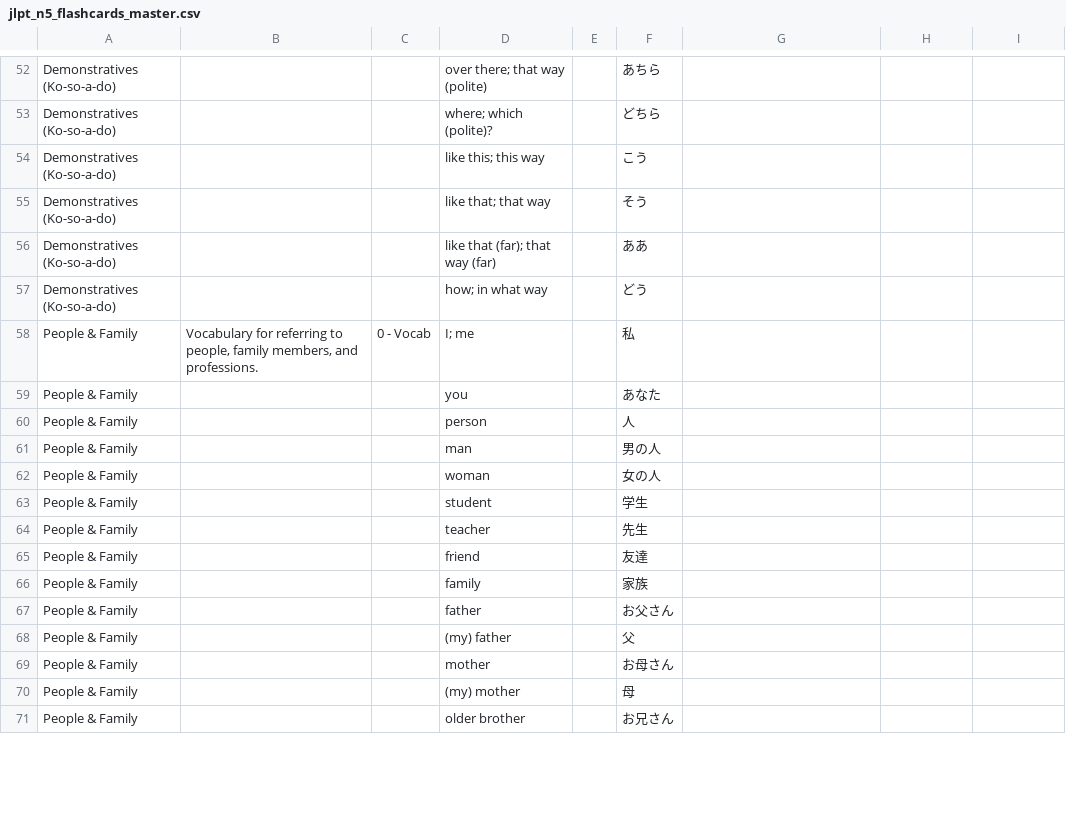
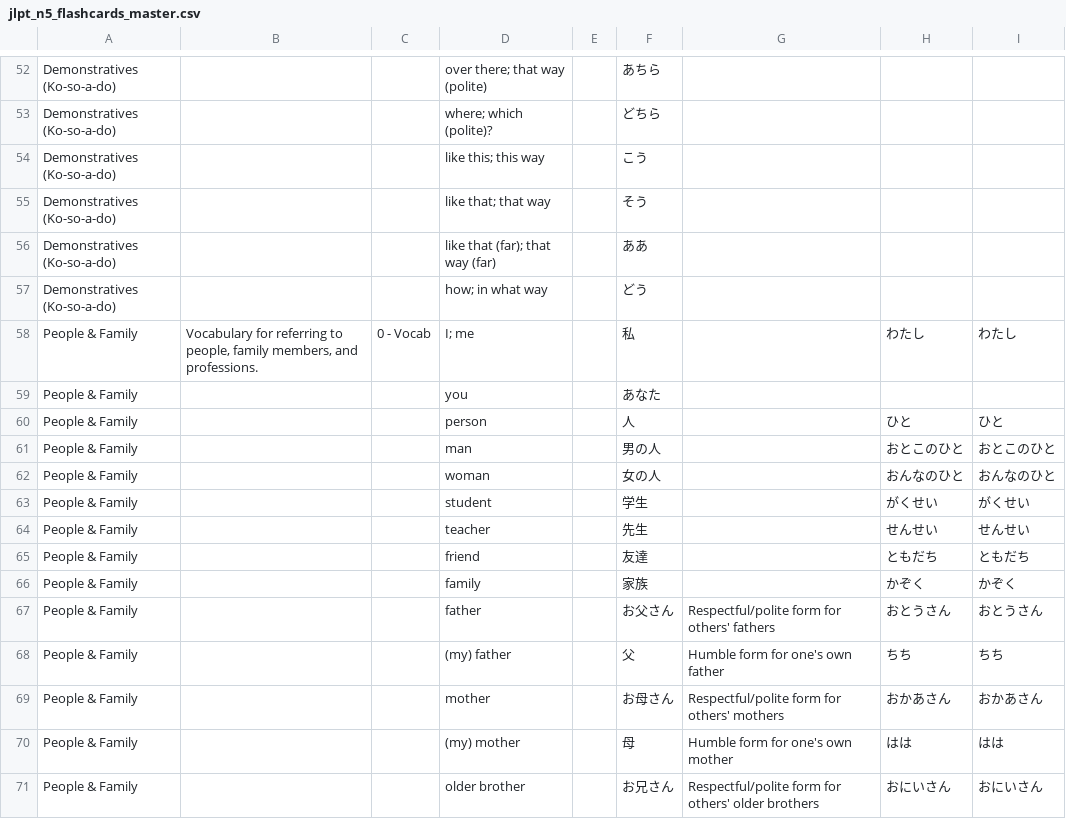
Before and after one commit to knakamura13/lingo-legend-flash-cards, a CSV file: jlpt_n5_flashcards_master.csv, drawn as a sheet; only a part is shown, gaps mark what is left out; the diff covers the shown part only.

```diff
--- a/jlpt_n5_flashcards_master.csv
+++ b/jlpt_n5_flashcards_master.csv
@@ -57,15 +57,15 @@ Demonstratives (Ko-so-a-do),,,like that (far); that way (far),,ああ,,,
 Demonstratives (Ko-so-a-do),,,how; in what way,,どう,,,
-People & Family,"Vocabulary for referring to people, family members, and professions.",0 - Vocab,I; me,,私,,,
+People & Family,"Vocabulary for referring to people, family members, and professions.",0 - Vocab,I; me,,私,,わたし,わたし
 People & Family,,,you,,あなた,,,
-People & Family,,,person,,人,,,
-People & Family,,,man,,男の人,,,
-People & Family,,,woman,,女の人,,,
-People & Family,,,student,,学生,,,
-People & Family,,,teacher,,先生,,,
-People & Family,,,friend,,友達,,,
-People & Family,,,family,,家族,,,
-People & Family,,,father,,お父さん,,,
-People & Family,,,(my) father,,父,,,
-People & Family,,,mother,,お母さん,,,
-People & Family,,,(my) mother,,母,,,
-People & Family,,,older brother,,お兄さん,,,
+People & Family,,,person,,人,,ひと,ひと
+People & Family,,,man,,男の人,,おとこのひと,おとこのひと
+People & Family,,,woman,,女の人,,おんなのひと,おんなのひと
+People & Family,,,student,,学生,,がくせい,がくせい
+People & Family,,,teacher,,先生,,せんせい,せんせい
+People & Family,,,friend,,友達,,ともだち,ともだち
+People & Family,,,family,,家族,,かぞく,かぞく
+People & Family,,,father,,お父さん,Respectful/polite form for others' fathers,おとうさん,おとうさん
+People & Family,,,(my) father,,父,Humble form for one's own father,ちち,ちち
+People & Family,,,mother,,お母さん,Respectful/polite form for others' mothers,おかあさん,おかあさん
+People & Family,,,(my) mother,,母,Humble form for one's own mother,はは,はは
+People & Family,,,older brother,,お兄さん,Respectful/polite form for others' older brothers,おにいさん,おにいさん
```
Also changed, not shown: 105 edited cells elsewhere in this file, 1 other file.
